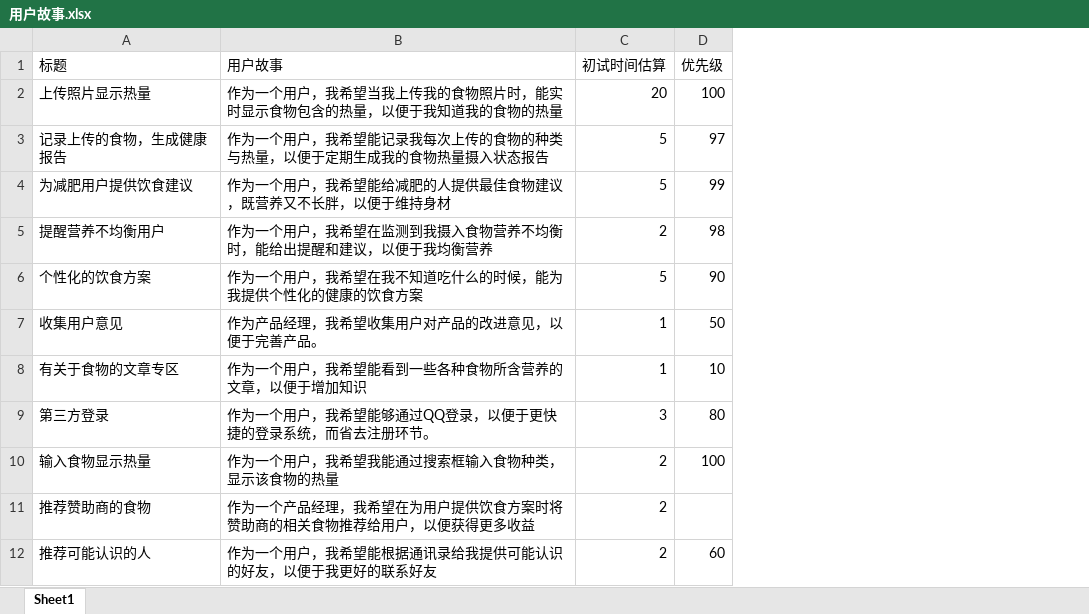
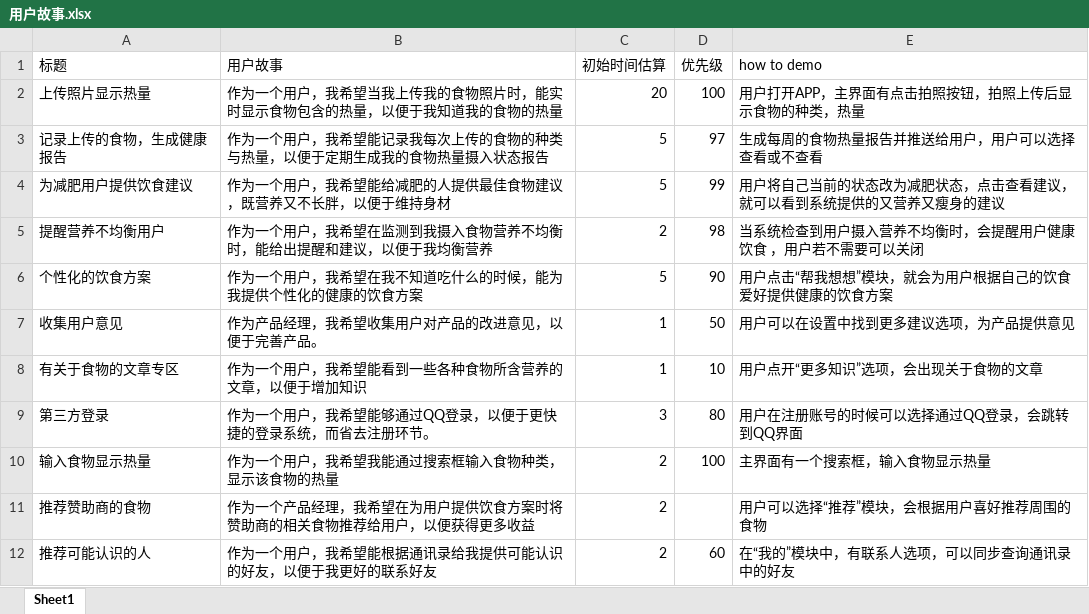
Before and after one commit to liubowenlbw/software-process-homework, an Excel workbook: Person/张依梦/用户故事.xlsx, sheet Sheet1, drawn as a sheet; values as stored, in another font and other column widths than the file's, no borders; the diff names each change by its address in the sheet, - before the commit and + after, or states it on an @@ line.

Commit message:
Add files via upload

```diff
--- a/Person/张依梦/用户故事.xlsx (sheet Sheet1)
+++ b/Person/张依梦/用户故事.xlsx (sheet Sheet1)
+column E (how to demo), rows 2-12: 用户打开APP，主界面有点击拍照按钮，拍照上传后显示食物的种类，热量 | 生成每周的食物热量报告并推送给用户，用户可以选择查看或不查看 | 用户将自己当前的状态改为减肥状态，点击查看建议，就可以看到系统提供的又营养又瘦身的建议 | 当系统检查到用户摄入营养不均衡时，会提醒用户健康饮食 ，用户若不需要可以关闭 | 用户点击“帮我想想”模块，就会为用户根据自己的饮食爱好提供健康的饮食方案 | 用户可以在设置中找到更多建议选项，为产品提供意见 | 用户点开“更多知识”选项，会出现关于食物的文章 | 用户在注册账号的时候可以选择通过QQ登录，会跳转到QQ界面 | 主界面有一个搜索框，输入食物显示热量 | 用户可以选择“推荐”模块，会根据用户喜好推荐周围的食物 | 在“我的”模块中，有联系人选项，可以同步查询通讯录中的好友
-C1: 初试时间估算
+C1: 初始时间估算
```
